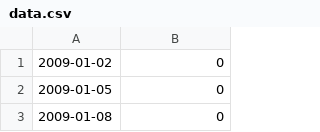
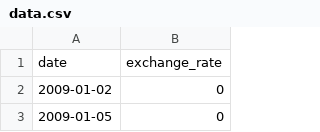
Before and after one commit to aitomarabdeljalil/cpp-pool, a CSV file: cpp09/ex00/data.csv, drawn as a sheet; only a part is shown; the shorter side is filled out with more unchanged rows; the diff names each change by its address in the sheet, - before the commit and + after, or states it on an @@ line.

```diff
--- a/cpp09/ex00/data.csv
+++ b/cpp09/ex00/data.csv
+row 1: date | exchange_rate
```
Also changed, not shown: 4 other files.
